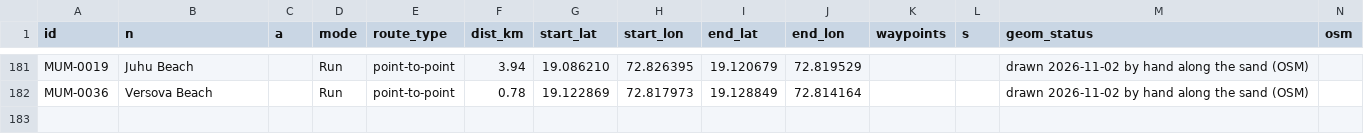
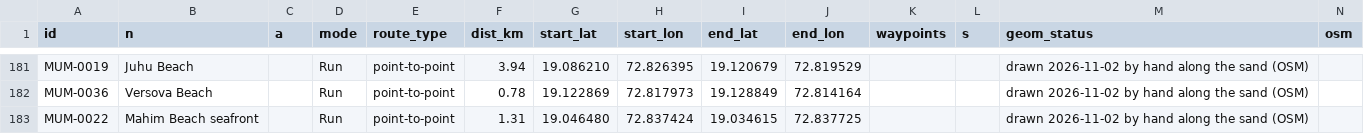
Before and after one commit to asawarig/mumbai-wellness-map, a CSV file: sources/routes/mumbai-routes.csv, drawn as a sheet; only a part is shown, gaps mark what is left out.

```diff
--- a/sources/routes/mumbai-routes.csv
+++ b/sources/routes/mumbai-routes.csv
@@ -182 +182,2 @@ MUM-0019,Juhu Beach,,Run,point-to-point,3.94,19.086210,72.826395,19.120679,72.81
 MUM-0036,Versova Beach,,Run,point-to-point,0.78,19.122869,72.817973,19.128849,72.814164,,,drawn 2026-11-02 by hand along the sand (OSM),
+MUM-0022,Mahim Beach seafront,,Run,point-to-point,1.31,19.046480,72.837424,19.034615,72.837725,,,drawn 2026-11-02 by hand along the sand (OSM),
```
Also changed, not shown: 4 other files.
